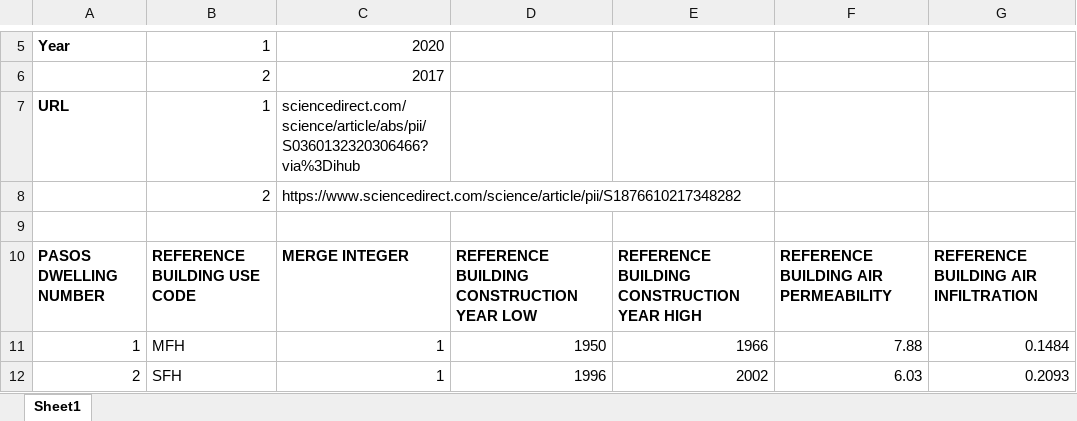
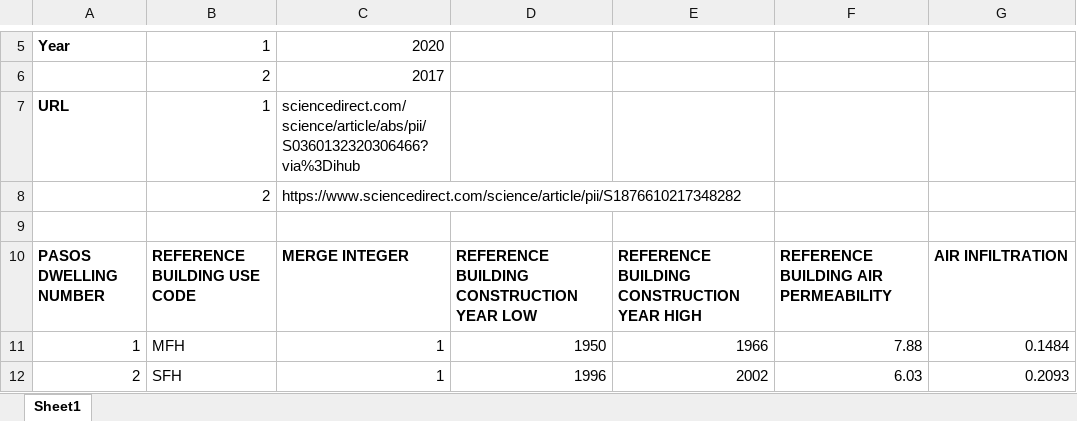
Before and after one commit to enjeeneer/CUBES, an Excel workbook: src/cubes/data/housing_stock/air-infiltration.xlsx, sheet Sheet1, drawn as a sheet; only a part is shown, gaps mark what is left out; values as stored, in another font and other column widths than the file's, no borders; the diff names each change by its address in the sheet, - before the commit and + after, or states it on an @@ line.

```diff
--- a/src/cubes/data/housing_stock/air-infiltration.xlsx (sheet Sheet1)
+++ b/src/cubes/data/housing_stock/air-infiltration.xlsx (sheet Sheet1)
-G10: REFERENCE BUILDING AIR INFILTRATION
+G10: AIR INFILTRATION
```
Also changed, not shown: src/cubes/data/energy_systems/electric-vehicles.xlsx, src/cubes/data/energy_systems/hvac-schema.xlsx, 2 other files.
